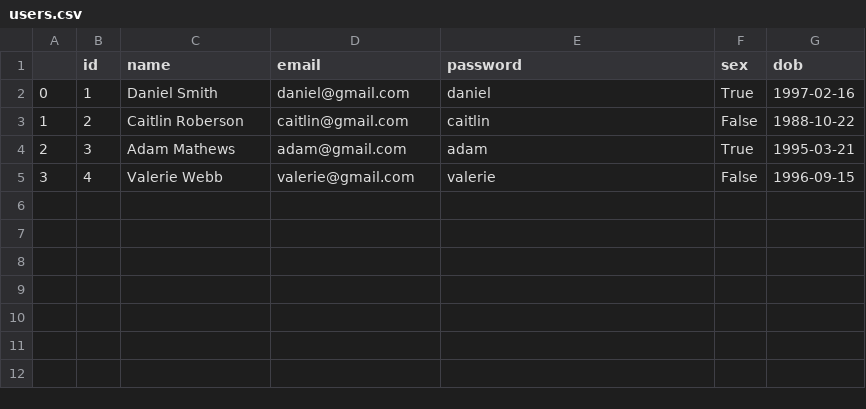
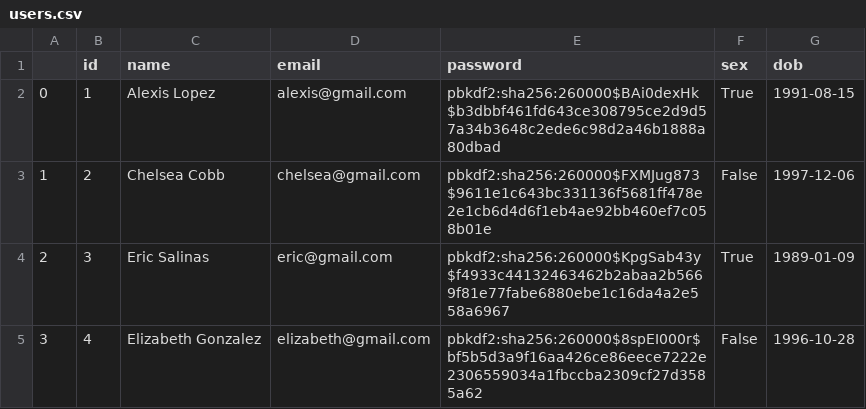
Before and after one commit to Matthew1906/COMP6640001-AegisCorp, a CSV file: resources/users.csv, drawn as a sheet.

```diff
--- a/resources/users.csv
+++ b/resources/users.csv
@@ -1,5 +1,5 @@
 ,id,name,email,password,sex,dob
-0,1,Daniel Smith,daniel@gmail.com,daniel,True,1997-02-16
-1,2,Caitlin Roberson,caitlin@gmail.com,caitlin,False,1988-10-22
-2,3,Adam Mathews,adam@gmail.com,adam,True,1995-03-21
-3,4,Valerie Webb,valerie@gmail.com,valerie,False,1996-09-15
+0,1,Alexis Lopez,alexis@gmail.com,pbkdf2:sha256:260000$BAi0dexHk$b3dbbf461fd643ce308795ce2d9d57a34b3648c2ede6c98d2a46b1888a80dbad,True,1991-08-15
+1,2,Chelsea Cobb,chelsea@gmail.com,pbkdf2:sha256:260000$FXMJug873$9611e1c643bc331136f5681ff478e2e1cb6d4d6f1eb4ae92bb460ef7c058b01e,False,1997-12-06
+2,3,Eric Salinas,eric@gmail.com,pbkdf2:sha256:260000$KpgSab43y$f4933c44132463462b2abaa2b5669f81e77fabe6880ebe1c16da4a2e558a6967,True,1989-01-09
+3,4,Elizabeth Gonzalez,elizabeth@gmail.com,pbkdf2:sha256:260000$8spEI000r$bf5b5d3a9f16aa426ce86eece7222e2306559034a1fbccba2309cf27d3585a62,False,1996-10-28
```
Also changed, not shown: 28 other files.
